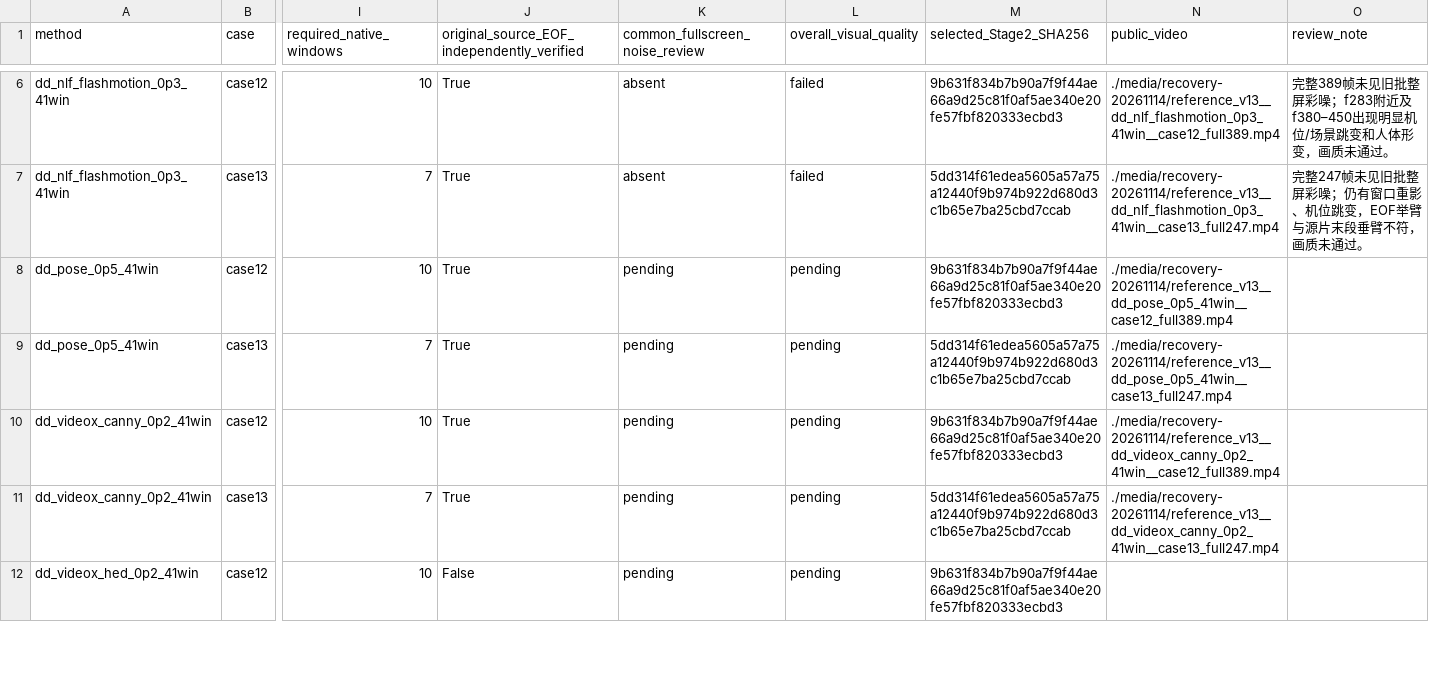
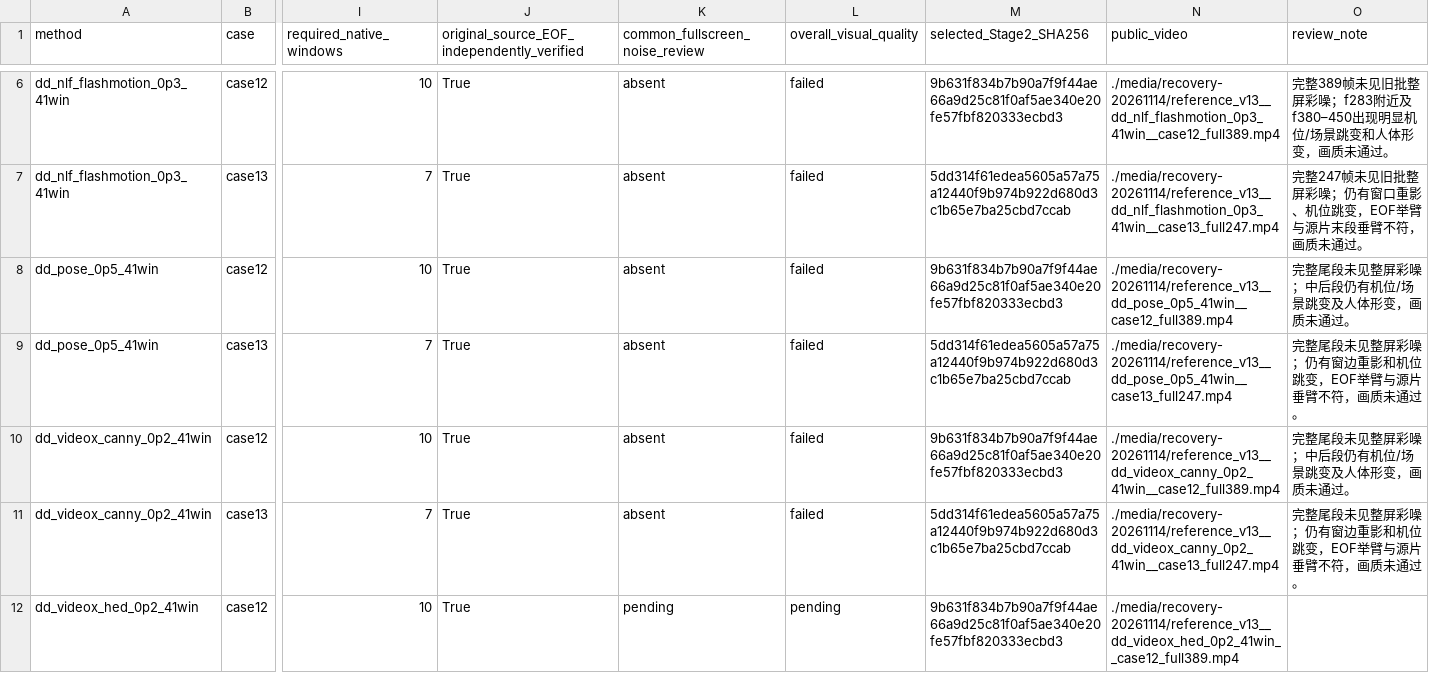
Before and after one commit to jenniferrrWu/bullet-time-stage3-r60-review-20261107, a CSV file: recovery-20261115-results.csv, drawn as a sheet; only a part is shown, gaps mark what is left out; the diff covers the shown part only; the diff names each change by its address in the sheet, - before the commit and + after, or states it on an @@ line.

```diff
--- a/recovery-20261115-results.csv
+++ b/recovery-20261115-results.csv
-K8:K11 (common_fullscreen_noise_review): pending
+K8:K11 (common_fullscreen_noise_review): absent
-L8:L11 (overall_visual_quality): pending
+L8:L11 (overall_visual_quality): failed
-O8 (review_note): (empty)
+O8 (review_note): 完整尾段未见整屏彩噪；中后段仍有机位/场景跳变及人体形变，画质未通过。
-O9 (review_note): (empty)
+O9 (review_note): 完整尾段未见整屏彩噪；仍有窗边重影和机位跳变，EOF举臂与源片垂臂不符，画质未通过。
-O10 (review_note): (empty)
+O10 (review_note): 完整尾段未见整屏彩噪；中后段仍有机位/场景跳变及人体形变，画质未通过。
-O11 (review_note): (empty)
+O11 (review_note): 完整尾段未见整屏彩噪；仍有窗边重影和机位跳变，EOF举臂与源片垂臂不符，画质未通过。
-J12: False
+J12: True
-N12 (public_video): (empty)
+N12 (public_video): ./media/recovery-20261114/reference_v13__dd_videox_hed_0p2_41win__case12_full389.mp4
```
Also changed, not shown: 2 edited cells elsewhere in this file, 3 other files.
